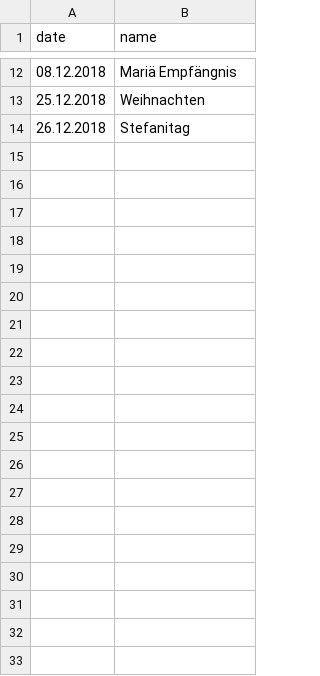
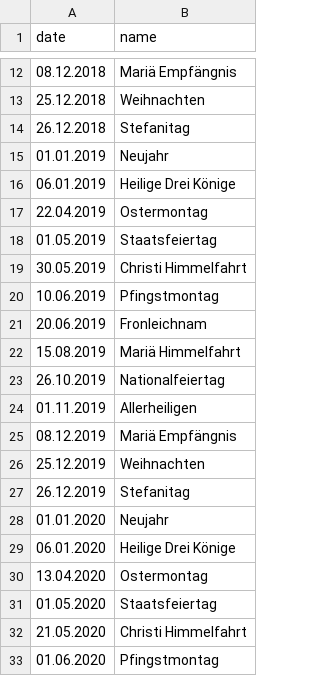
Before and after one commit to tihomira/Python_Projects, a CSV file: Scraping_Projects/public_holidays_austria/holidays.csv, drawn as a sheet; only a part is shown, gaps mark what is left out; the diff covers the shown part only.

Commit message:
austrian holidays scraped

```diff
--- a/Scraping_Projects/public_holidays_austria/holidays.csv
+++ b/Scraping_Projects/public_holidays_austria/holidays.csv
@@ -14 +14,20 @@ date,name
 26.12.2018,Stefanitag
+01.01.2019,Neujahr
+06.01.2019,Heilige Drei Könige
+22.04.2019,Ostermontag
+01.05.2019,Staatsfeiertag
+30.05.2019,Christi Himmelfahrt
+10.06.2019,Pfingstmontag
+20.06.2019,Fronleichnam
+15.08.2019,Mariä Himmelfahrt
+26.10.2019,Nationalfeiertag
+01.11.2019,Allerheiligen
+08.12.2019,Mariä Empfängnis
+25.12.2019,Weihnachten
+26.12.2019,Stefanitag
+01.01.2020,Neujahr
+06.01.2020,Heilige Drei Könige
+13.04.2020,Ostermontag
+01.05.2020,Staatsfeiertag
+21.05.2020,Christi Himmelfahrt
+01.06.2020,Pfingstmontag
```
Also changed, not shown: 33 added rows elsewhere in this file, 1 other file.
